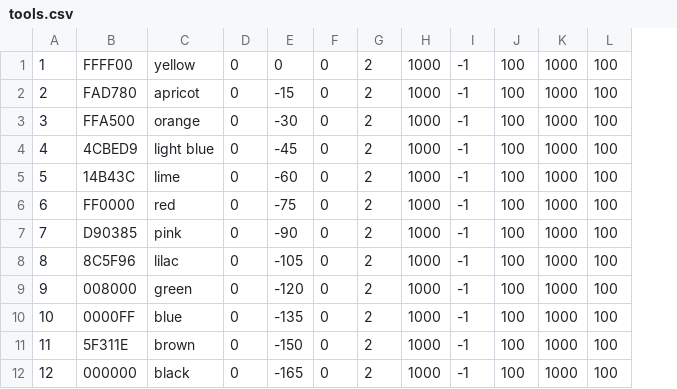
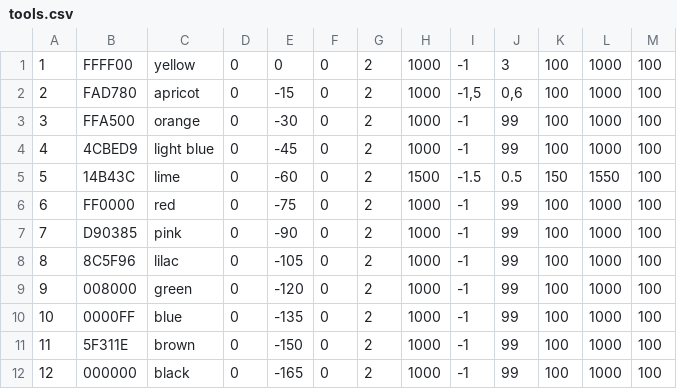
Before and after one commit to svenhb/GRBL-Plotter, a CSV file: GRBL-Plotter/bin/Release/tools.csv, drawn as a sheet; addresses are those after the commit; the diff names each change by its address in the sheet, - before the commit and + after, or states it on an @@ line.

```diff
--- a/GRBL-Plotter/bin/Release/tools.csv
+++ b/GRBL-Plotter/bin/Release/tools.csv
+column J, rows 1-12: 3 | 0,6 | 99 | 99 | 0.5 | 99 | 99 | 99 | 99 | 99 | 99 | 99
-I2: -1
+I2: -1,5
-H5: 1000
+H5: 1500
-I5: -1
+I5: -1.5
-K5: 100
+K5: 150
-L5: 1000
+L5: 1550
```
Also changed, not shown: 11 other files.
